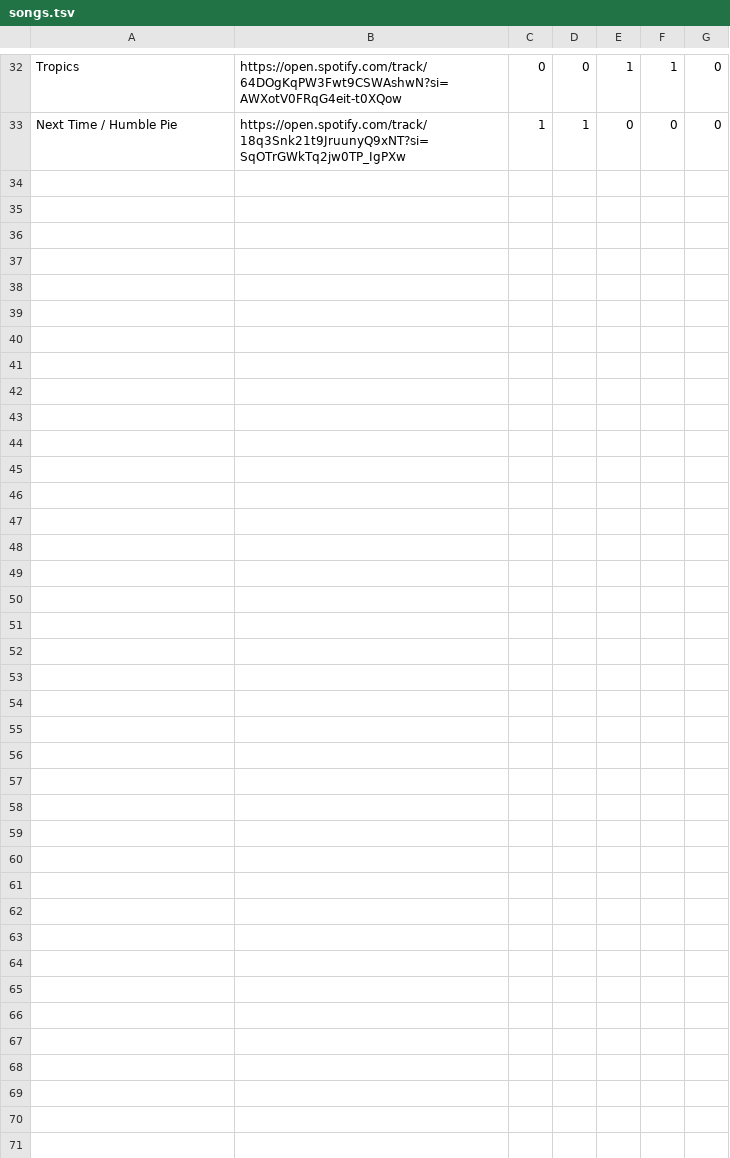
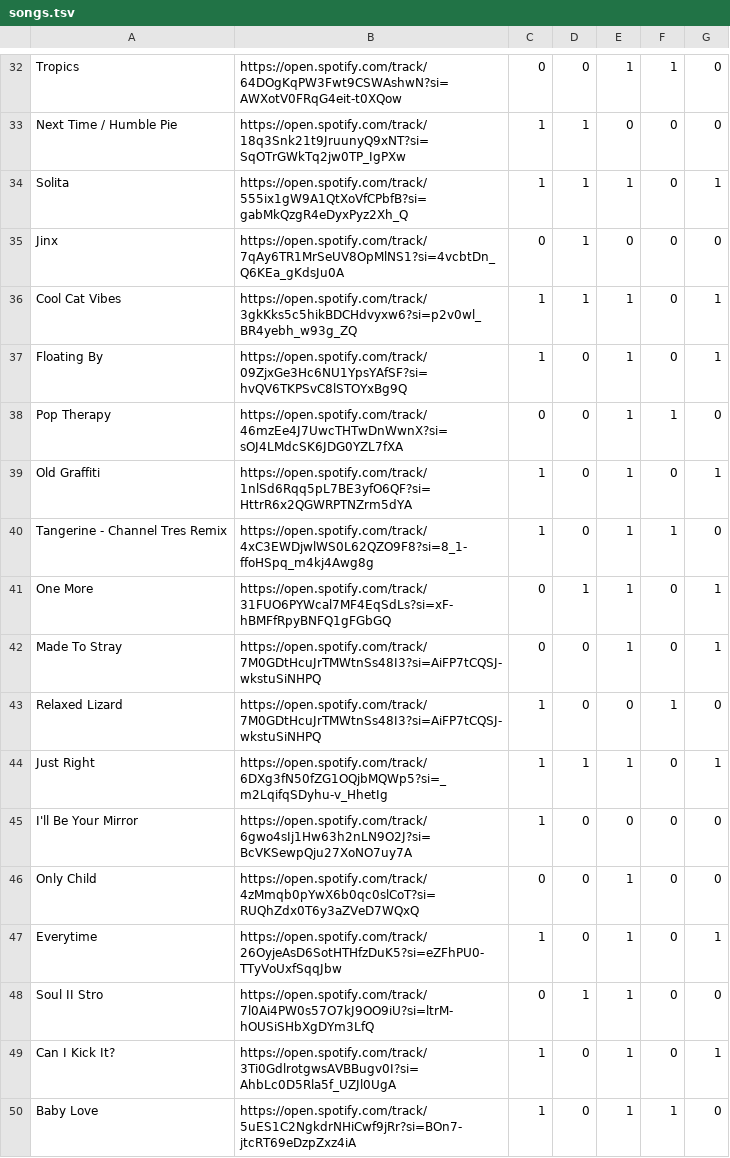
Before and after one commit to isabellasz/isabellasz.github.io, a TSV file: songs.tsv, drawn as a sheet; only a part is shown, gaps mark what is left out.

```diff
--- a/songs.tsv
+++ b/songs.tsv
@@ -33 +33,18 @@ Tropics	https://open.spotify.com/track/64DOgKqPW3Fwt9CSWAshwN?si=AWXotV0FRqG4eit
 Next Time / Humble Pie	https://open.spotify.com/track/18q3Snk21t9JruunyQ9xNT?si=SqOTrGWkTq2jw0TP_IgPXw	1	1	0	0	0
+Solita	https://open.spotify.com/track/555ix1gW9A1QtXoVfCPbfB?si=gabMkQzgR4eDyxPyz2Xh_Q	1	1	1	0	1
+Jinx	https://open.spotify.com/track/7qAy6TR1MrSeUV8OpMlNS1?si=4vcbtDn_Q6KEa_gKdsJu0A	0	1	0	0	0
+Cool Cat Vibes	https://open.spotify.com/track/3gkKks5c5hikBDCHdvyxw6?si=p2v0wl_BR4yebh_w93g_ZQ	1	1	1	0	1
+Floating By	https://open.spotify.com/track/09ZjxGe3Hc6NU1YpsYAfSF?si=hvQV6TKPSvC8lSTOYxBg9Q	1	0	1	0	1
+Pop Therapy	https://open.spotify.com/track/46mzEe4J7UwcTHTwDnWwnX?si=sOJ4LMdcSK6JDG0YZL7fXA	0	0	1	1	0
+Old Graffiti	https://open.spotify.com/track/1nlSd6Rqq5pL7BE3yfO6QF?si=HttrR6x2QGWRPTNZrm5dYA	1	0	1	0	1
+Tangerine - Channel Tres Remix	https://open.spotify.com/track/4xC3EWDjwlWS0L62QZO9F8?si=8_1-ffoHSpq_m4kj4Awg8g	1	0	1	1	0
+One More	https://open.spotify.com/track/31FUO6PYWcal7MF4EqSdLs?si=xF-hBMFfRpyBNFQ1gFGbGQ	0	1	1	0	1
+Made To Stray	https://open.spotify.com/track/7M0GDtHcuJrTMWtnSs48I3?si=AiFP7tCQSJ-wkstuSiNHPQ	0	0	1	0	1
+Relaxed Lizard	https://open.spotify.com/track/7M0GDtHcuJrTMWtnSs48I3?si=AiFP7tCQSJ-wkstuSiNHPQ	1	0	0	1	0
+Just Right	https://open.spotify.com/track/6DXg3fN50fZG1OQjbMQWp5?si=_m2LqifqSDyhu-v_HhetIg	1	1	1	0	1
+I'll Be Your Mirror	https://open.spotify.com/track/6gwo4sIj1Hw63h2nLN9O2J?si=BcVKSewpQju27XoNO7uy7A	1	0	0	0	0
+Only Child	https://open.spotify.com/track/4zMmqb0pYwX6b0qc0slCoT?si=RUQhZdx0T6y3aZVeD7WQxQ	0	0	1	0	0
+Everytime	https://open.spotify.com/track/26OyjeAsD6SotHTHfzDuK5?si=eZFhPU0-TTyVoUxfSqqJbw	1	0	1	0	1
+Soul II Stro	https://open.spotify.com/track/7l0Ai4PW0s57O7kJ9OO9iU?si=ltrM-hOUSiSHbXgDYm3LfQ	0	1	1	0	0
+Can I Kick It?	https://open.spotify.com/track/3Ti0GdlrotgwsAVBBugv0I?si=AhbLc0D5Rla5f_UZJl0UgA	1	0	1	0	1
+Baby Love	https://open.spotify.com/track/5uES1C2NgkdrNHiCwf9jRr?si=BOn7-jtcRT69eDzpZxz4iA	1	0	1	1	0
```
Also changed, not shown: 2 other files.
